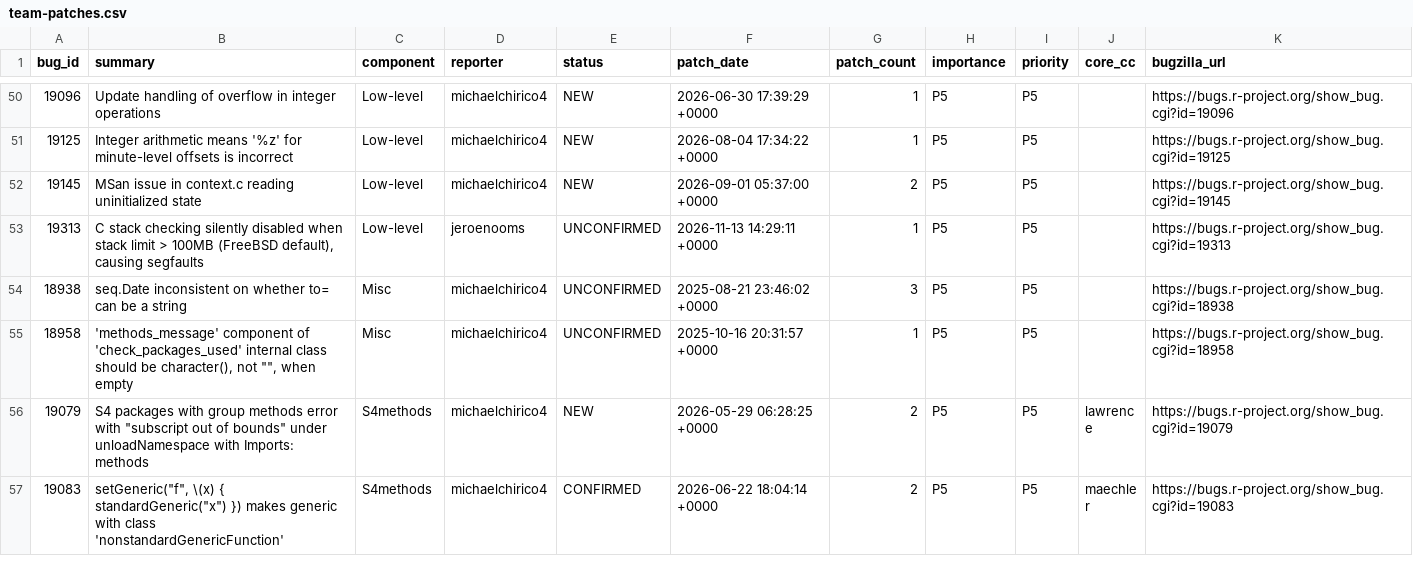
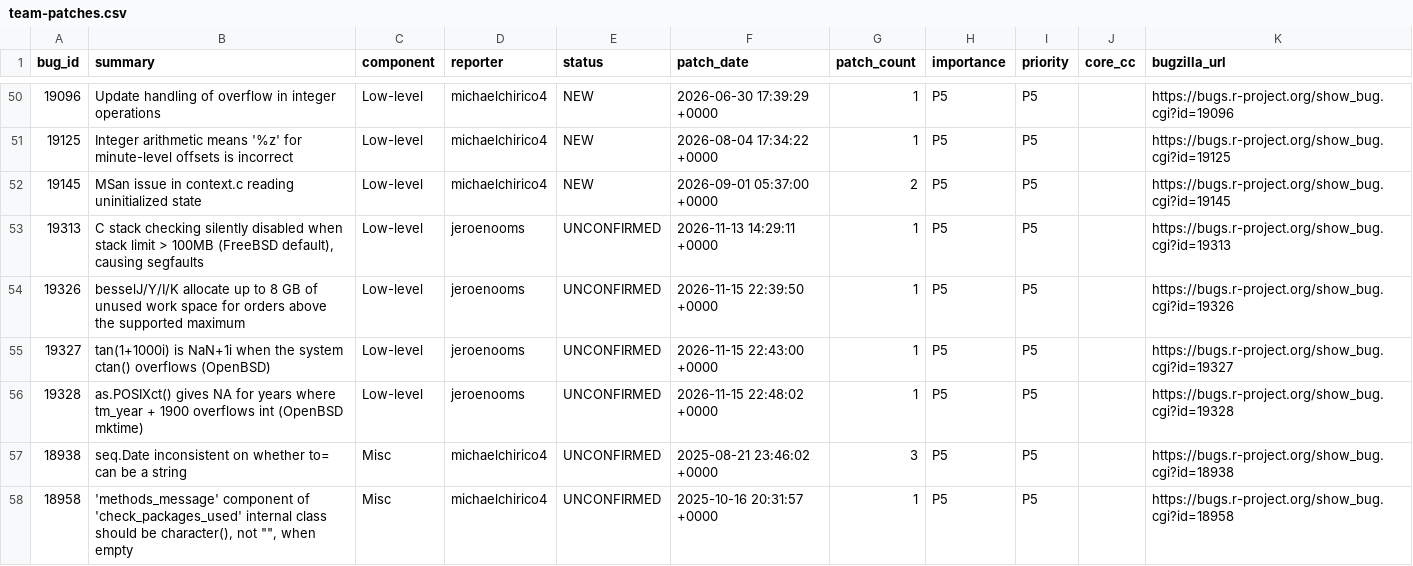
Before and after one commit to r-devel/triage-report, a CSV file: data/team-patches.csv, drawn as a sheet; only a part is shown, gaps mark what is left out; the shorter side is filled out with more unchanged rows.

```diff
--- a/data/team-patches.csv
+++ b/data/team-patches.csv
@@ -53,2 +53,5 @@ bug_id,summary,component,reporter,status,patch_date,patch_count,importance,prior
 19313,"C stack checking silently disabled when stack limit > 100MB (FreeBSD default), causing segfaults",Low-level,jeroenooms,UNCONFIRMED,2026-11-13 14:29:11 +0000,1,P5,P5,,https://bugs.r-project.org/show_bug.cgi?id=19313
+19326,besselJ/Y/I/K allocate up to 8 GB of unused work space for orders above the supported maximum,Low-level,jeroenooms,UNCONFIRMED,2026-11-15 22:39:50 +0000,1,P5,P5,,https://bugs.r-project.org/show_bug.cgi?id=19326
+19327,tan(1+1000i) is NaN+1i when the system ctan() overflows (OpenBSD),Low-level,jeroenooms,UNCONFIRMED,2026-11-15 22:43:00 +0000,1,P5,P5,,https://bugs.r-project.org/show_bug.cgi?id=19327
+19328,as.POSIXct() gives NA for years where tm_year + 1900 overflows int (OpenBSD mktime),Low-level,jeroenooms,UNCONFIRMED,2026-11-15 22:48:02 +0000,1,P5,P5,,https://bugs.r-project.org/show_bug.cgi?id=19328
 18938,seq.Date inconsistent on whether to= can be a string,Misc,michaelchirico4,UNCONFIRMED,2025-08-21 23:46:02 +0000,3,P5,P5,,https://bugs.r-project.org/show_bug.cgi?id=18938
```
Also changed, not shown: 6 other files.
